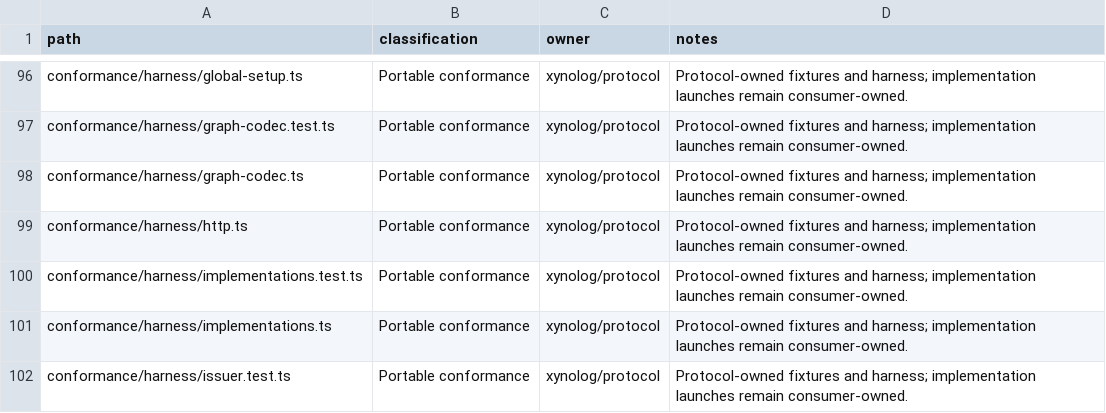
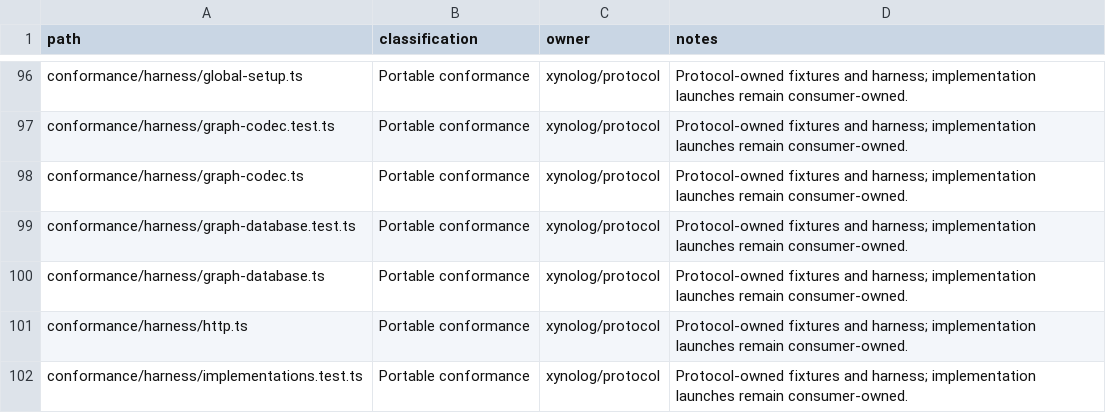
Before and after one commit to Xynoplex/protocol, a CSV file: OWNERSHIP-INVENTORY.csv, drawn as a sheet; only a part is shown, gaps mark what is left out; the shorter side is filled out with more unchanged rows.

Commit message:
The suite and the cases say what Protocol says (#72)
Four places where the suite or a case table said one thing and Protocol
another; in each, Protocol stands.

- The graph worlds name the database graph/database-cases.json names for
  their knowledge base, `kb-` and 60 hex digits of the SHA-256 of its DID,
  and not `neo4j`. harness/graph-database.ts names it, and
  graph-database.test.ts, in test:fixtures, holds it to every case. The
  Weaver and Librarian READMEs and setups say the Neo4j a run is given is
  started with that database as its default.
- annotations/builder-cases.json's generators state no `name`, as G4 of
  WORKER-SERVICE.md and AgentSoftware.json say a worker's does not.
  AnnotationsBuilderCases.json states the generator as AgentSoftware's
  members, each by reference, and closed, so a case that gives one a
  `name` is refused.
- The worker service's stand-in Archivist answers a resource it does not
  hold with `Resource not found`, as ARCHIVIST.md says the Archivist does,
  and declines.test.ts holds the worker to that message (N8).
- A job id the suite makes is minted as the dispatcher mints one at
  admission (JOBS.md, JobMetadata.json): `job-` and 32 lower-case hex
  digits, by protocol-core's mintedJobId, which every such site now calls.

Signed-off-by: Adam Pingel <oss@pingel.org>

```diff
--- a/OWNERSHIP-INVENTORY.csv
+++ b/OWNERSHIP-INVENTORY.csv
@@ -98,2 +98,4 @@ conformance/harness/graph-codec.test.ts,Portable conformance,xynolog/protocol,Pr
 conformance/harness/graph-codec.ts,Portable conformance,xynolog/protocol,Protocol-owned fixtures and harness; implementation launches remain consumer-owned.
+conformance/harness/graph-database.test.ts,Portable conformance,xynolog/protocol,Protocol-owned fixtures and harness; implementation launches remain consumer-owned.
+conformance/harness/graph-database.ts,Portable conformance,xynolog/protocol,Protocol-owned fixtures and harness; implementation launches remain consumer-owned.
 conformance/harness/http.ts,Portable conformance,xynolog/protocol,Protocol-owned fixtures and harness; implementation launches remain consumer-owned.
```
Also changed, not shown: 18 other files.
